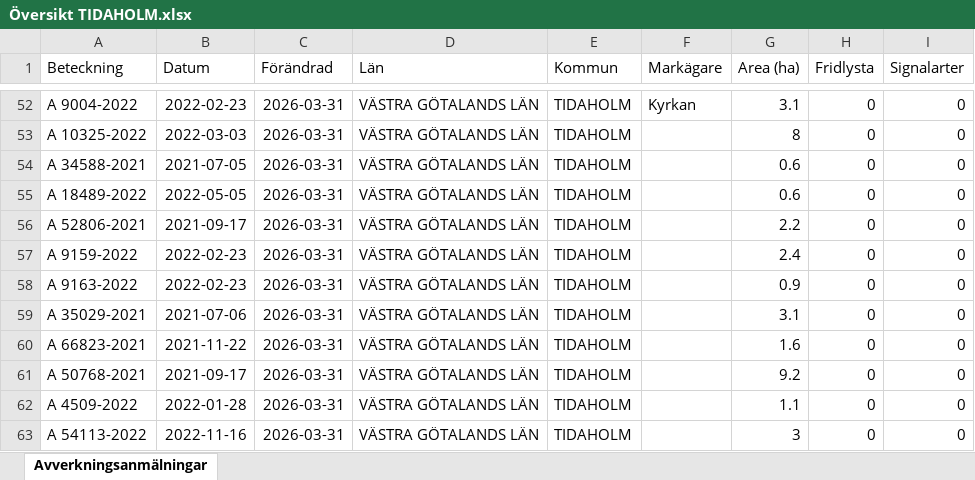
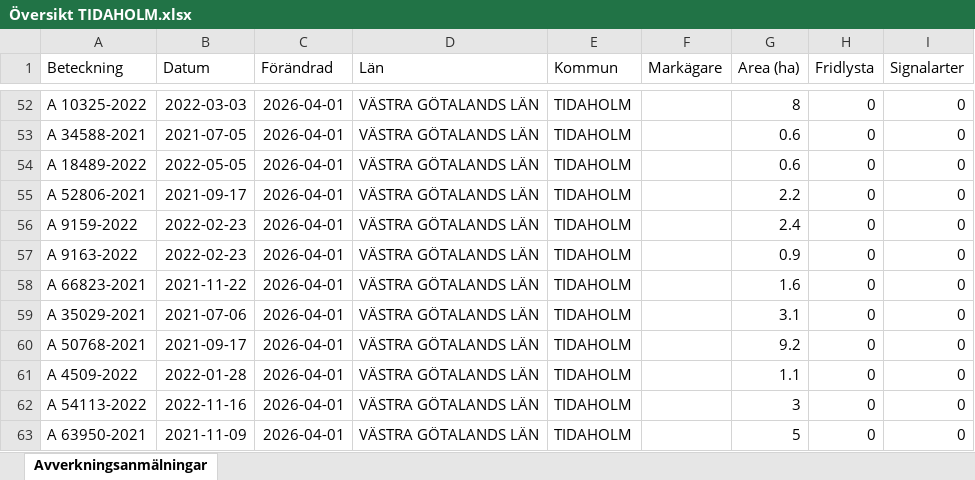
Before and after one commit to klasma/Logging_1498, an Excel workbook: Översikt TIDAHOLM.xlsx, sheet Avverkningsanmälningar, drawn as a sheet; only a part is shown, gaps mark what is left out; values as stored, in another font and other column widths than the file's, no borders; the diff covers the shown part only; the diff names each change by its address in the sheet, - before the commit and + after, or states it on an @@ line.

```diff
--- a/Översikt TIDAHOLM.xlsx (sheet Avverkningsanmälningar)
+++ b/Översikt TIDAHOLM.xlsx (sheet Avverkningsanmälningar)
-A52 (Beteckning): A 9004-2022
+A52 (Beteckning): A 10325-2022
-B52 (Datum): 2022-02-23
+B52 (Datum): 2022-03-03
-C52:C63 (Förändrad): 2026-03-31
+C52:C63 (Förändrad): 2026-04-01
-F52 (Markägare): Kyrkan
+F52 (Markägare): (empty)
-G52 (Area (ha)): 3.1
+G52 (Area (ha)): 8
-A53 (Beteckning): A 10325-2022
+A53 (Beteckning): A 34588-2021
-B53 (Datum): 2022-03-03
+B53 (Datum): 2021-07-05
-G53 (Area (ha)): 8
+G53 (Area (ha)): 0.6
-A54 (Beteckning): A 34588-2021
+A54 (Beteckning): A 18489-2022
-B54 (Datum): 2021-07-05
+B54 (Datum): 2022-05-05
-A55 (Beteckning): A 18489-2022
+A55 (Beteckning): A 52806-2021
-B55 (Datum): 2022-05-05
+B55 (Datum): 2021-09-17
-G55 (Area (ha)): 0.6
+G55 (Area (ha)): 2.2
-A56 (Beteckning): A 52806-2021
+A56 (Beteckning): A 9159-2022
-B56 (Datum): 2021-09-17
+B56 (Datum): 2022-02-23
-G56 (Area (ha)): 2.2
+G56 (Area (ha)): 2.4
-A57 (Beteckning): A 9159-2022
+A57 (Beteckning): A 9163-2022
-G57 (Area (ha)): 2.4
+G57 (Area (ha)): 0.9
-A58 (Beteckning): A 9163-2022
+A58 (Beteckning): A 66823-2021
-B58 (Datum): 2022-02-23
+B58 (Datum): 2021-11-22
-G58 (Area (ha)): 0.9
+G58 (Area (ha)): 1.6
-A60 (Beteckning): A 66823-2021
+A60 (Beteckning): A 50768-2021
-B60 (Datum): 2021-11-22
+B60 (Datum): 2021-09-17
-G60 (Area (ha)): 1.6
+G60 (Area (ha)): 9.2
-A61 (Beteckning): A 50768-2021
+A61 (Beteckning): A 4509-2022
-B61 (Datum): 2021-09-17
+B61 (Datum): 2022-01-28
-G61 (Area (ha)): 9.2
+G61 (Area (ha)): 1.1
-A62 (Beteckning): A 4509-2022
+A62 (Beteckning): A 54113-2022
-B62 (Datum): 2022-01-28
+B62 (Datum): 2022-11-16
-G62 (Area (ha)): 1.1
+G62 (Area (ha)): 3
-A63 (Beteckning): A 54113-2022
+A63 (Beteckning): A 63950-2021
-B63 (Datum): 2022-11-16
+B63 (Datum): 2021-11-09
-G63 (Area (ha)): 3
+G63 (Area (ha)): 5
```
Also changed, not shown: 1733 edited cells elsewhere in this sheet, artfynd/A 12353-2022 artfynd.xlsx, artfynd/A 36225-2024 artfynd.xlsx, 40 other files.
